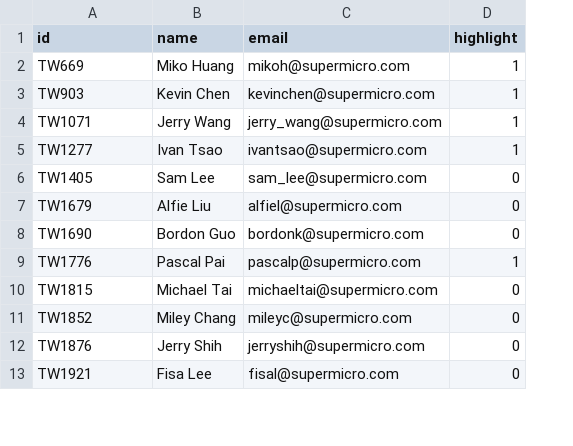
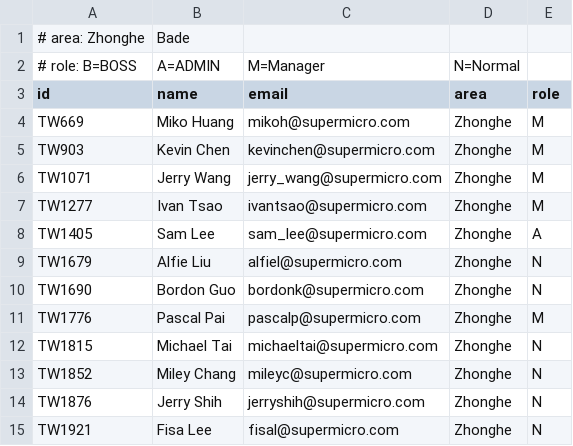
Before and after one commit to Poming-Fu/master, a CSV file: common/member.csv, drawn as a sheet; only a part is shown; removed rows and columns are numbered as before the commit, all else as after; the diff names each change by its address in the sheet, - before the commit and + after, or states it on an @@ line.

Commit message:
feat: Team Members 加入地區統計、角色 Badge（BOSS/ADMIN/Manager）及 DataTables 搜尋排序

```diff
--- a/common/member.csv
+++ b/common/member.csv
-column D (highlight), rows 2-13: 1 | 1 | 1 | 1 | 0 | 0 | 0 | 1 | 0 | 0 | 0 | 0
+column D (area), rows 4-15: all Zhonghe
+column E (role), rows 4-15: M | M | M | M | A | N | N | M | N | N | N | N
+row 1: # area: Zhonghe | Bade
+row 2: # role: B=BOSS | A=ADMIN | M=Manager | N=Normal
```
Also changed, not shown: 2 other files.
